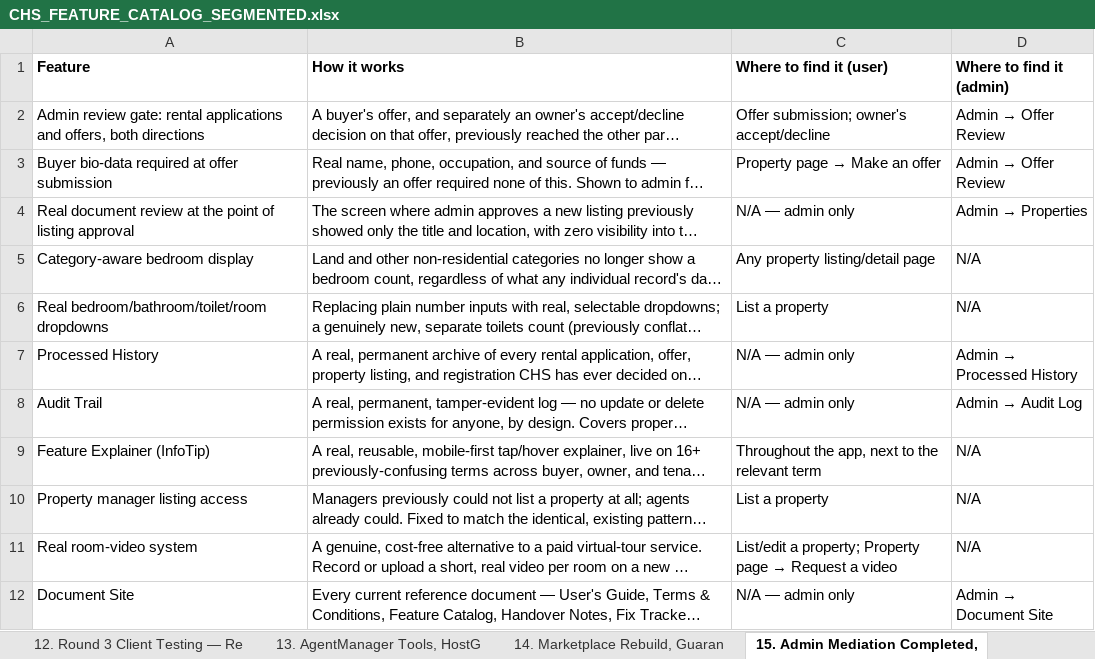
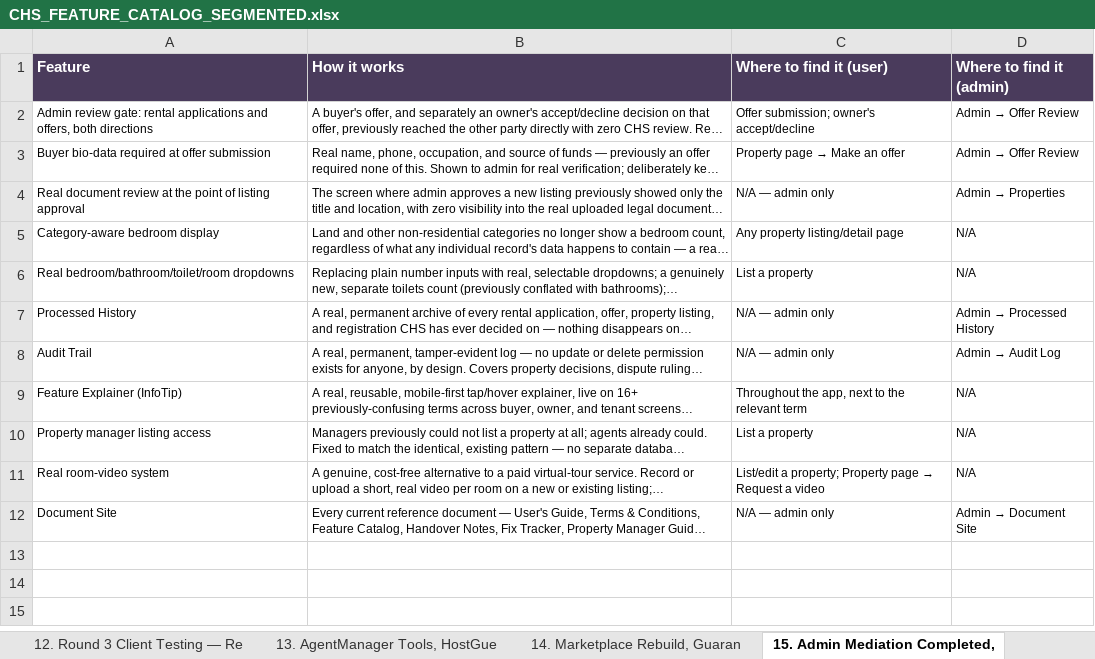
Before and after one commit to UmcvsChs/chs-app, an Excel workbook: chs-v2/public/documents/CHS_FEATURE_CATALOG_SEGMENTED.xlsx, sheet 15. Admin Mediation Completed,, drawn as a sheet; long unchanged cells end in …; values as stored, in another font and other column widths than the file's, no borders; the diff names each change by its address in the sheet, - before the commit and + after, or states it on an @@ line.

```diff
--- a/chs-v2/public/documents/CHS_FEATURE_CATALOG_SEGMENTED.xlsx (sheet 15. Admin Mediation Completed,)
+++ b/chs-v2/public/documents/CHS_FEATURE_CATALOG_SEGMENTED.xlsx (sheet 15. Admin Mediation Completed,)
-sheet tab: 13. AgentManager Tools, HostG
+sheet tab: 13. AgentManager Tools, HostGue
@@ A1:D1 fill: none → #4A3B5C, text colour: black → #FFFFFF @@
@@ A2:D12 text size: smaller @@
```
Also changed, not shown: sheet 1. Platform-Wide (Every Role), sheet 2. Buyer & Tenant, 37 other files.
